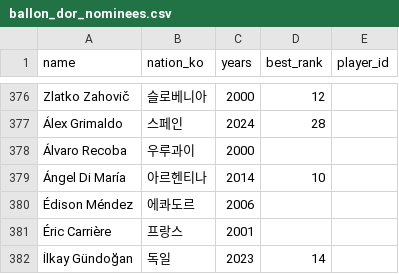
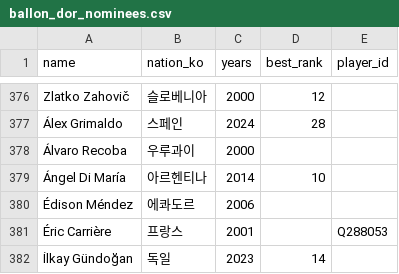
Before and after one commit to dh91igysb4/ONLYFMS, a CSV file: data/football/manual/ballon_dor_nominees.csv, drawn as a sheet; only a part is shown, gaps mark what is left out; the diff covers the shown part only.

```diff
--- a/data/football/manual/ballon_dor_nominees.csv
+++ b/data/football/manual/ballon_dor_nominees.csv
@@ -380,3 +380,3 @@ Zlatko Zahovič,슬로베니아,2000,12,
 Édison Méndez,에콰도르,2006,,
-Éric Carrière,프랑스,2001,,
+Éric Carrière,프랑스,2001,,Q288053
 İlkay Gündoğan,독일,2023,14,
```
Also changed, not shown: 6 edited cells elsewhere in this file.
